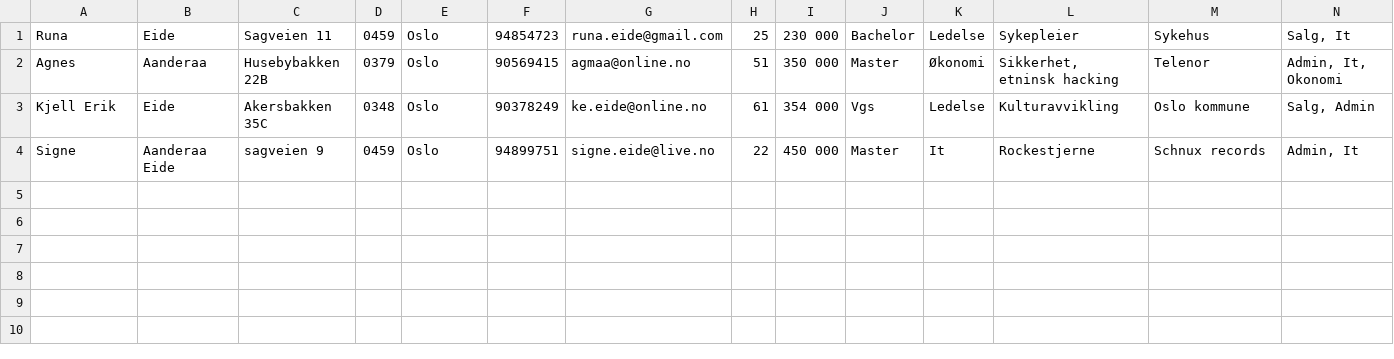
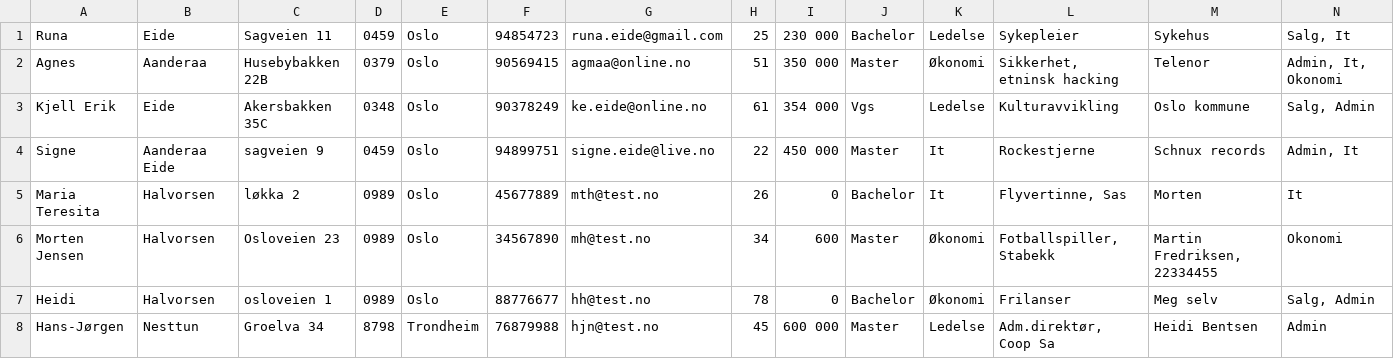
Before and after one commit to AnamaP/Semesteroppgave_PU2019, a CSV file: jobbsoker.csv, drawn as a sheet; the diff names each change by its address in the sheet, - before the commit and + after, or states it on an @@ line.

```diff
--- a/jobbsoker.csv
+++ b/jobbsoker.csv
+row 5: Maria Teresita | Halvorsen | løkka 2 | 0989 | Oslo | 45677889 | mth@test.no | 26 | 0 | Bachelor | It | Flyvertinne, Sas | Morten | It
+row 6: Morten Jensen | Halvorsen | Osloveien 23 | 0989 | Oslo | 34567890 | mh@test.no | 34 | 600 | Master | Økonomi | Fotballspiller, Stabekk | Martin Fredriksen, 22334455 | Okonomi
+row 7: Heidi | Halvorsen | osloveien 1 | 0989 | Oslo | 88776677 | hh@test.no | 78 | 0 | Bachelor | Økonomi | Frilanser | Meg selv | Salg, Admin
+row 8: Hans-Jørgen | Nesttun | Groelva 34 | 8798 | Trondheim | 76879988 | hjn@test.no | 45 | 600 000 | Master | Ledelse | Adm.direktør, Coop Sa | Heidi Bentsen | Admin
```
Also changed, not shown: 7 other files.
